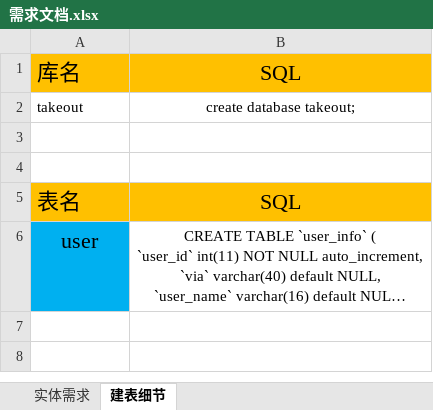
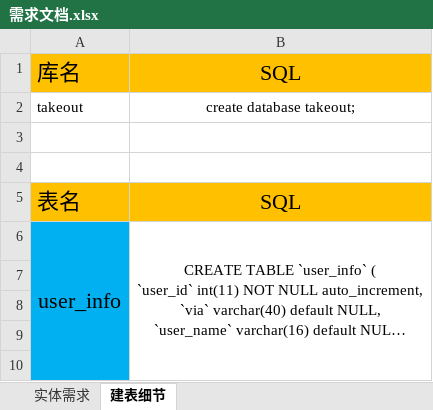
Before and after one commit to 1903-fourth-group/take-out-font, an Excel workbook: 需求文档.xlsx, sheet 建表细节, drawn as a sheet; only a part is shown; long unchanged cells end in …; values as stored, in another font and other column widths than the file's, no borders; the diff covers the shown part only; the diff names each change by its address in the sheet, - before the commit and + after, or states it on an @@ line.

```diff
--- a/需求文档.xlsx (sheet 建表细节)
+++ b/需求文档.xlsx (sheet 建表细节)
-A6: user
+A6: user_info
+A6:A11 merged
+B6:B11 merged
+row 7: (empty)
+row 8: (empty)
+row 9: (empty)
+row 10: (empty)
```
Also changed, not shown: 12 added rows elsewhere in this sheet, sheet 实体需求, 6 other files.
